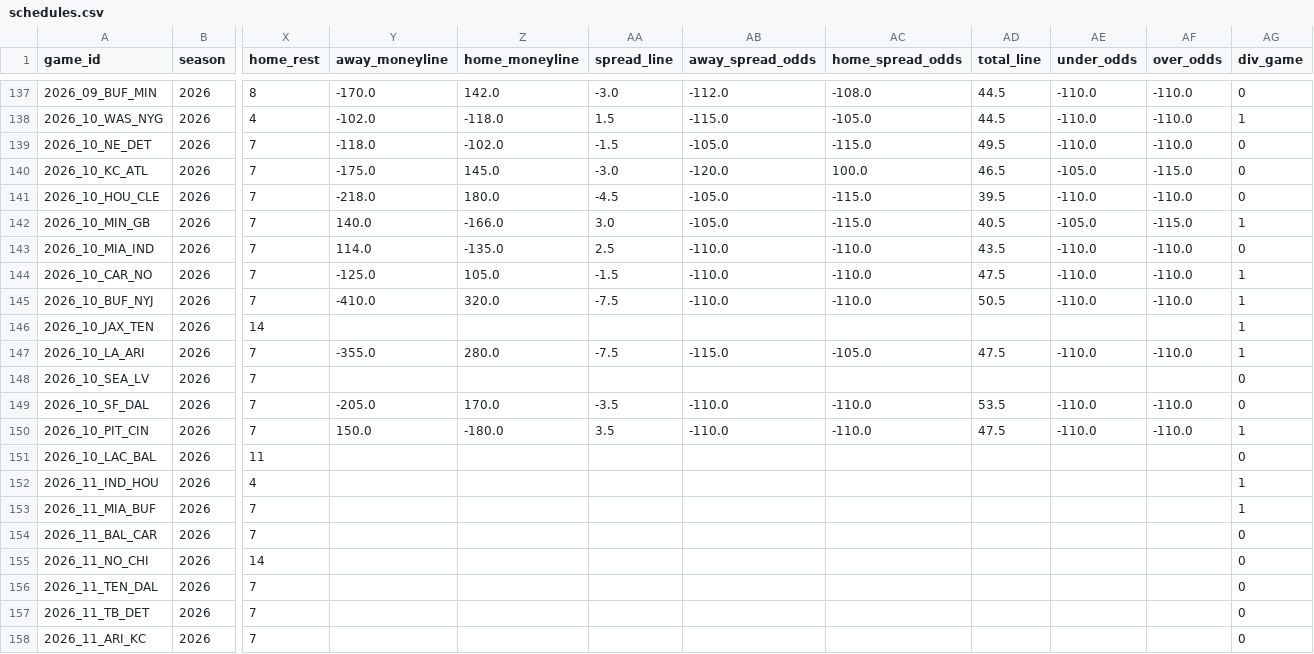
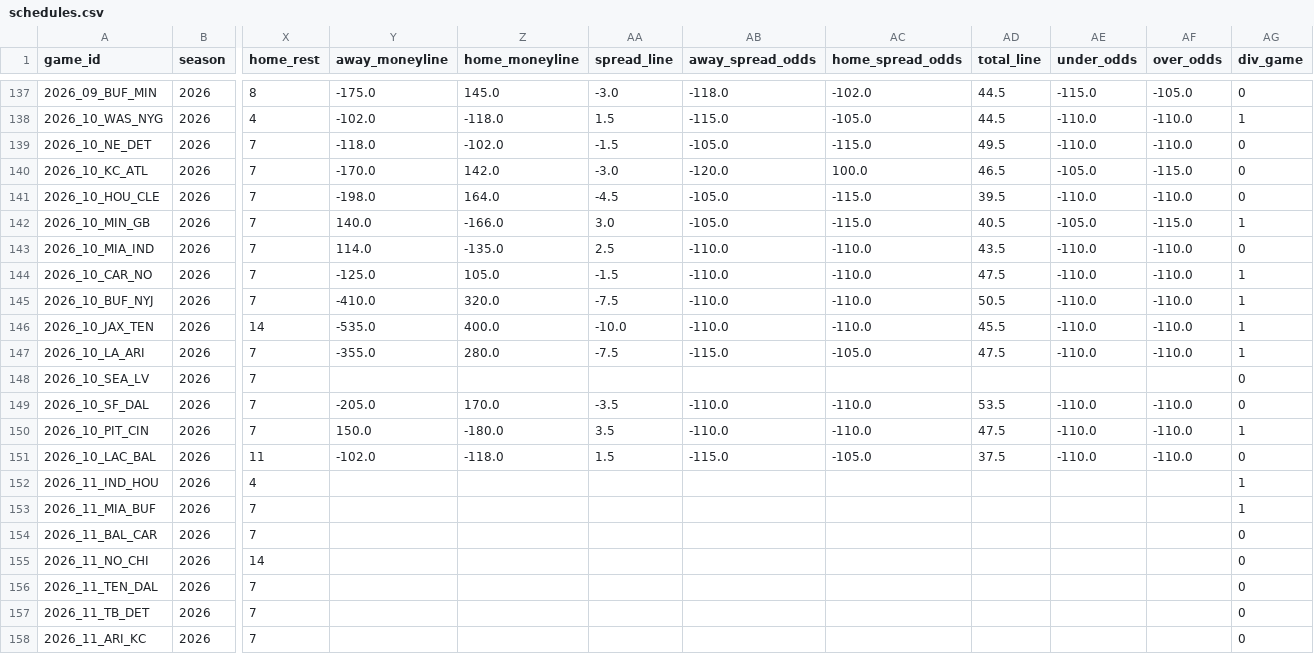
Before and after one commit to turernt/nfl-ai-predictor, a CSV file: data/schedules.csv, drawn as a sheet; only a part is shown, gaps mark what is left out; the diff covers the shown part only; the diff names each change by its address in the sheet, - before the commit and + after, or states it on an @@ line.

```diff
--- a/data/schedules.csv
+++ b/data/schedules.csv
-Y137 (away_moneyline): -170.0
+Y137 (away_moneyline): -175.0
-Z137 (home_moneyline): 142.0
+Z137 (home_moneyline): 145.0
-AB137 (away_spread_odds): -112.0
+AB137 (away_spread_odds): -118.0
-AC137 (home_spread_odds): -108.0
+AC137 (home_spread_odds): -102.0
-AE137 (under_odds): -110.0
+AE137 (under_odds): -115.0
-AF137 (over_odds): -110.0
+AF137 (over_odds): -105.0
-Y140 (away_moneyline): -175.0
+Y140 (away_moneyline): -170.0
-Z140 (home_moneyline): 145.0
+Z140 (home_moneyline): 142.0
-Y141 (away_moneyline): -218.0
+Y141 (away_moneyline): -198.0
-Z141 (home_moneyline): 180.0
+Z141 (home_moneyline): 164.0
-Y146 (away_moneyline): (empty)
+Y146 (away_moneyline): -535.0
-Z146 (home_moneyline): (empty)
+Z146 (home_moneyline): 400.0
-AA146 (spread_line): (empty)
+AA146 (spread_line): -10.0
-AB146 (away_spread_odds): (empty)
+AB146 (away_spread_odds): -110.0
-AC146 (home_spread_odds): (empty)
+AC146 (home_spread_odds): -110.0
-AD146 (total_line): (empty)
+AD146 (total_line): 45.5
-AE146 (under_odds): (empty)
+AE146 (under_odds): -110.0
-AF146 (over_odds): (empty)
+AF146 (over_odds): -110.0
-Y151 (away_moneyline): (empty)
+Y151 (away_moneyline): -102.0
-Z151 (home_moneyline): (empty)
+Z151 (home_moneyline): -118.0
-AA151 (spread_line): (empty)
+AA151 (spread_line): 1.5
-AB151 (away_spread_odds): (empty)
+AB151 (away_spread_odds): -115.0
-AC151 (home_spread_odds): (empty)
+AC151 (home_spread_odds): -105.0
-AD151 (total_line): (empty)
+AD151 (total_line): 37.5
-AE151 (under_odds): (empty)
+AE151 (under_odds): -110.0
-AF151 (over_odds): (empty)
+AF151 (over_odds): -110.0
```
Also changed, not shown: 32 edited cells elsewhere in this file, data/team_elos.csv, 4 other files.
